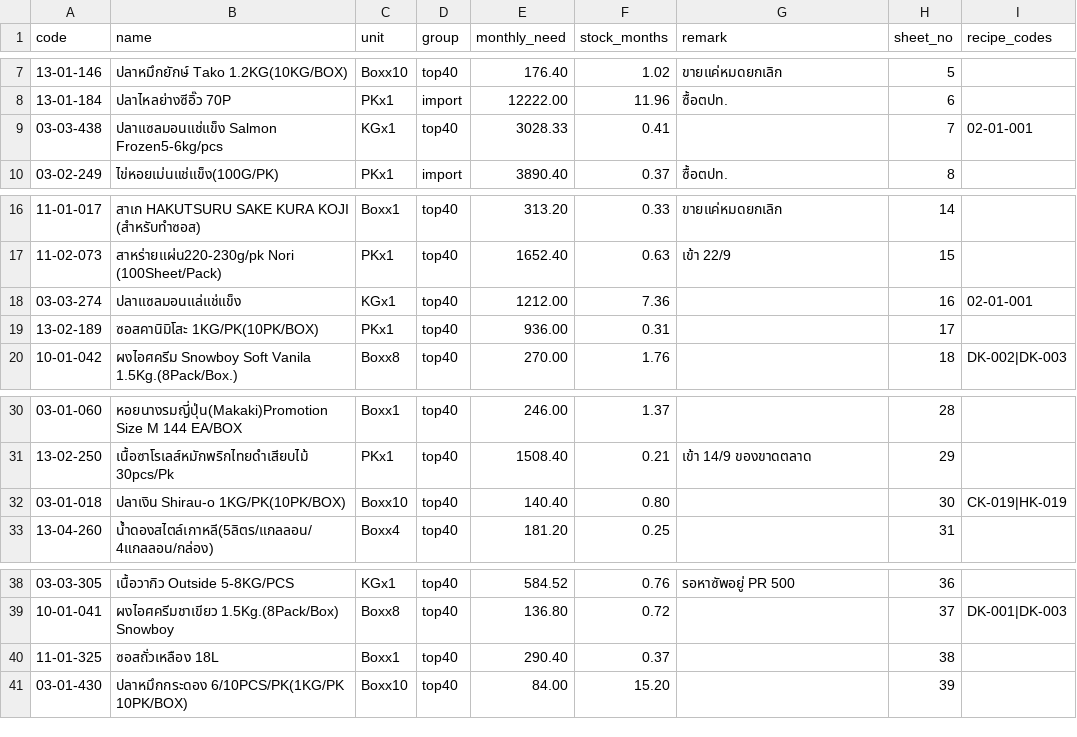
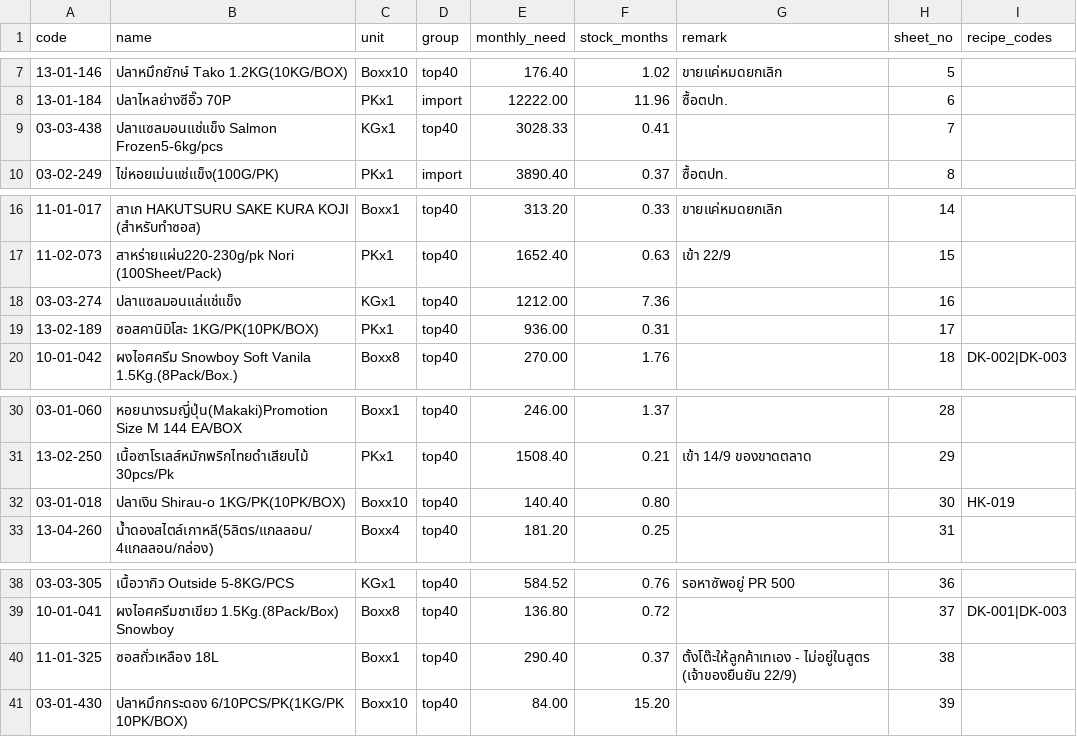
Before and after one commit to wayla69/oshineicost, a CSV file: backend/data/forced_order_2026-09.csv, drawn as a sheet; only a part is shown, gaps mark what is left out.

```diff
--- a/backend/data/forced_order_2026-09.csv
+++ b/backend/data/forced_order_2026-09.csv
@@ -8,3 +8,3 @@ code,name,unit,group,monthly_need,stock_months,remark,sheet_no,recipe_codes
 13-01-184,ปลาไหลย่างซีอิ๊ว 70P,PKx1,import,12222.00,11.96,ซื้อตปท.,6,
-03-03-438,ปลาแซลมอนแช่แข็ง Salmon Frozen5-6kg/pcs,KGx1,top40,3028.33,0.41,,7,02-01-001
+03-03-438,ปลาแซลมอนแช่แข็ง Salmon Frozen5-6kg/pcs,KGx1,top40,3028.33,0.41,,7,
 03-02-249,ไข่หอยเม่นแช่แข็ง(100G/PK),PKx1,import,3890.40,0.37,ซื้อตปท.,8,
@@ -17,3 +17,3 @@ code,name,unit,group,monthly_need,stock_months,remark,sheet_no,recipe_codes
 11-02-073,สาหร่ายแผ่น220-230g/pk Nori (100Sheet/Pack),PKx1,top40,1652.40,0.63,เข้า 22/9,15,
-03-03-274,ปลาแซลมอนแล่แช่แข็ง,KGx1,top40,1212.00,7.36,,16,02-01-001
+03-03-274,ปลาแซลมอนแล่แช่แข็ง,KGx1,top40,1212.00,7.36,,16,
 13-02-189,ซอสคานิมิโสะ 1KG/PK(10PK/BOX),PKx1,top40,936.00,0.31,,17,
@@ -31,3 +31,3 @@ code,name,unit,group,monthly_need,stock_months,remark,sheet_no,recipe_codes
 13-02-250,เนื้อซาโรเลส์หมักพริกไทยดำเสียบไม้ 30pcs/Pk,PKx1,top40,1508.40,0.21,เข้า 14/9 ของขาดตลาด,29,
-03-01-018,ปลาเงิน Shirau-o 1KG/PK(10PK/BOX),Boxx10,top40,140.40,0.80,,30,CK-019|HK-019
+03-01-018,ปลาเงิน Shirau-o 1KG/PK(10PK/BOX),Boxx10,top40,140.40,0.80,,30,HK-019
 13-04-260,น้ำดองสไตล์เกาหลี(5ลิตร/แกลลอน/4แกลลอน/กล่อง),Boxx4,top40,181.20,0.25,,31,
@@ -39,3 +39,3 @@ code,name,unit,group,monthly_need,stock_months,remark,sheet_no,recipe_codes
 10-01-041,ผงไอศครีมชาเขียว 1.5Kg.(8Pack/Box) Snowboy,Boxx8,top40,136.80,0.72,,37,DK-001|DK-003
-11-01-325,ซอสถั่วเหลือง 18L,Boxx1,top40,290.40,0.37,,38,
+11-01-325,ซอสถั่วเหลือง 18L,Boxx1,top40,290.40,0.37,ตั้งโต๊ะให้ลูกค้าเทเอง - ไม่อยู่ในสูตร (เจ้าของยืนยัน 22/9),38,
 03-01-430,ปลาหมึกกระดอง 6/10PCS/PK(1KG/PK 10PK/BOX),Boxx10,top40,84.00,15.20,,39,
```
Also changed, not shown: 1 other file.
